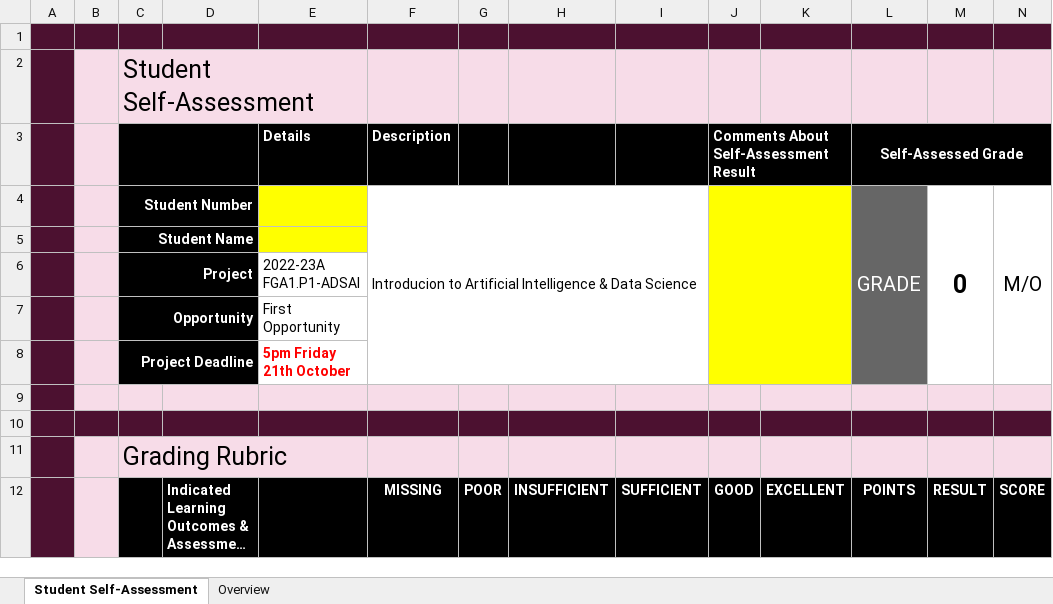
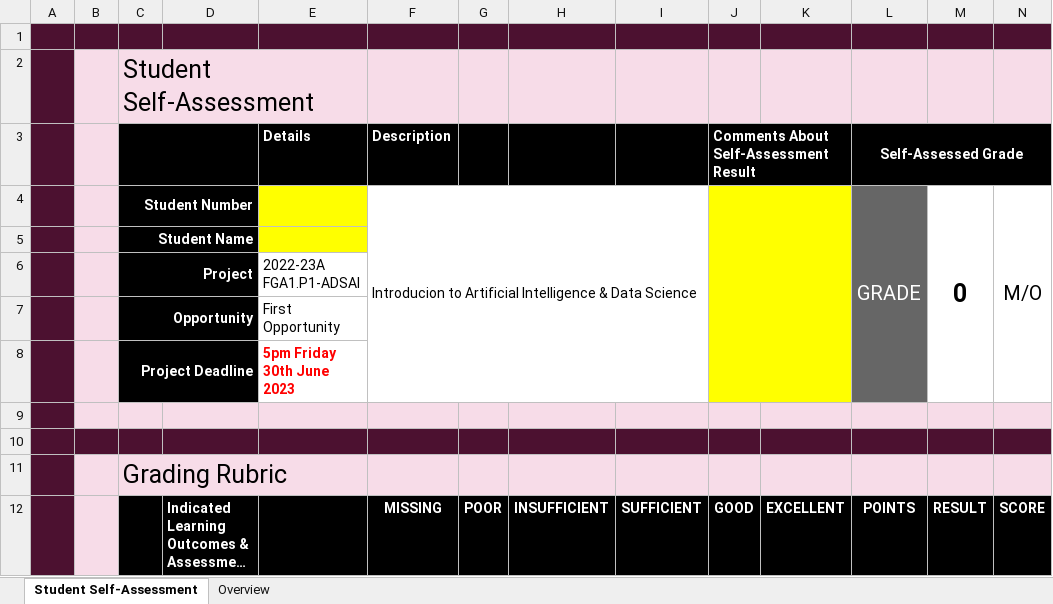
Before and after one commit to PsDragon/ADSAI_FOR_SECOND_YEARS, an Excel workbook: docs/Year1/BlockA/MS Teams Assignment Template/2022-23 ADS&AI Assessment Rubric Block A.xlsx, sheet Student Self-Assessment, drawn as a sheet; only a part is shown; long unchanged cells end in …; values as stored, in another font and other column widths than the file's, no borders; conditional formats not drawn; the diff names each change by its address in the sheet, - before the commit and + after, or states it on an @@ line.

Commit message:
Update 2022-23 ADS&AI Assessment Rubric Block A.xlsx

```diff
--- a/docs/Year1/BlockA/MS Teams Assignment Template/2022-23 ADS&AI Assessment Rubric Block A.xlsx (sheet Student Self-Assessment)
+++ b/docs/Year1/BlockA/MS Teams Assignment Template/2022-23 ADS&AI Assessment Rubric Block A.xlsx (sheet Student Self-Assessment)
-E8 (Details): 5pm Friday 21th October
+E8 (Details): 5pm Friday 30th June 2023
```
